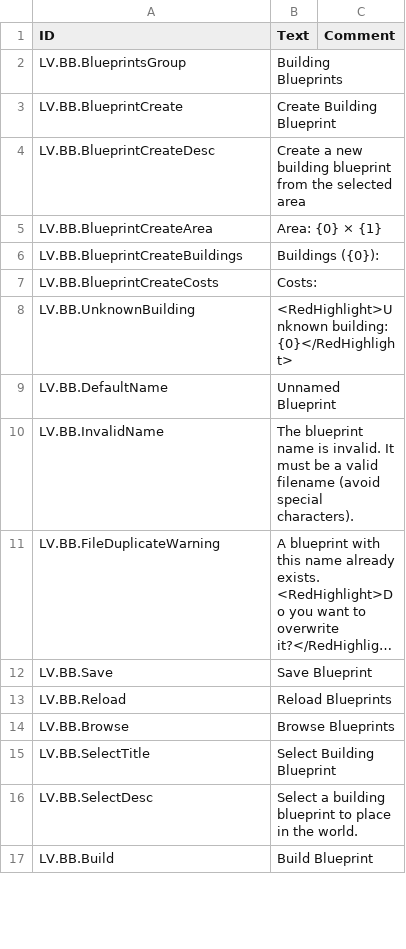
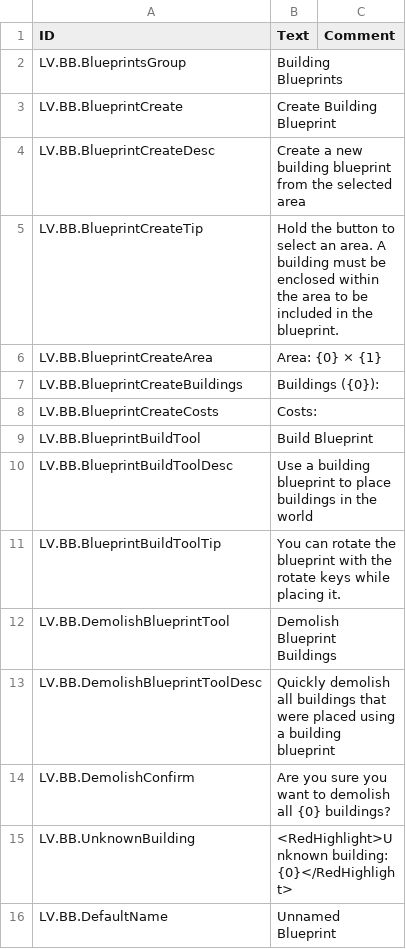
Before and after one commit to datvm/TimberbornMods, a CSV file: BuildingBlueprints/Localizations/enUS.csv, drawn as a sheet; only a part is shown; the shorter side is filled out with more unchanged rows; long unchanged cells end in ….

```diff
--- a/BuildingBlueprints/Localizations/enUS.csv
+++ b/BuildingBlueprints/Localizations/enUS.csv
@@ -4,2 +4,3 @@ LV.BB.BlueprintCreate,"Create Building Blueprint",
 LV.BB.BlueprintCreateDesc,"Create a new building blueprint from the selected area",
+LV.BB.BlueprintCreateTip,"Hold the button to select an area. A building must be enclosed within the area to be included in the blueprint.",
 LV.BB.BlueprintCreateArea,"Area: {0} × {1}",
@@ -7,2 +8,8 @@ LV.BB.BlueprintCreateBuildings,"Buildings ({0}):",
 LV.BB.BlueprintCreateCosts,"Costs:",
+LV.BB.BlueprintBuildTool,"Build Blueprint",
+LV.BB.BlueprintBuildToolDesc,"Use a building blueprint to place buildings in the world",
+LV.BB.BlueprintBuildToolTip,"You can rotate the blueprint with the rotate keys while placing it.",
+LV.BB.DemolishBlueprintTool,"Demolish Blueprint Buildings",
+LV.BB.DemolishBlueprintToolDesc,"Quickly demolish all buildings that were placed using a building blueprint",
+LV.BB.DemolishConfirm,"Are you sure you want to demolish all {0} buildings?",
 LV.BB.UnknownBuilding,"<RedHighlight>Unknown building: {0}</RedHighlight>"
```
Also changed, not shown: 15 other files.
